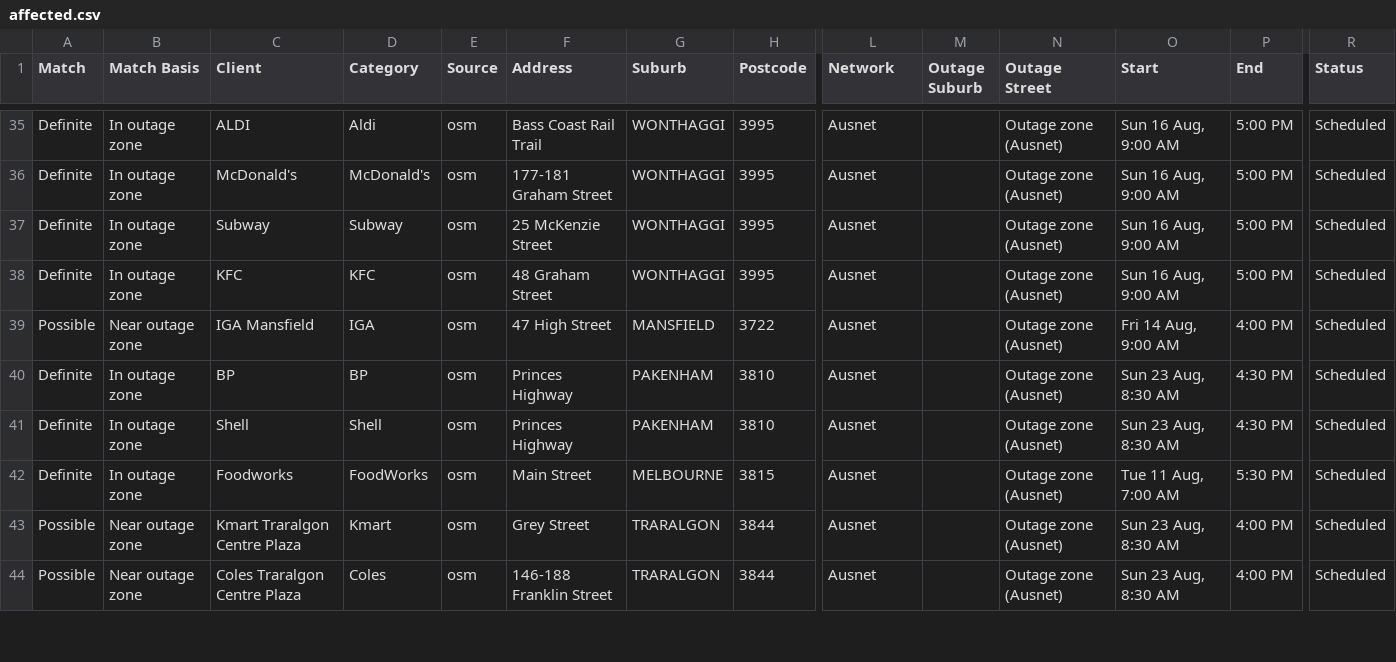
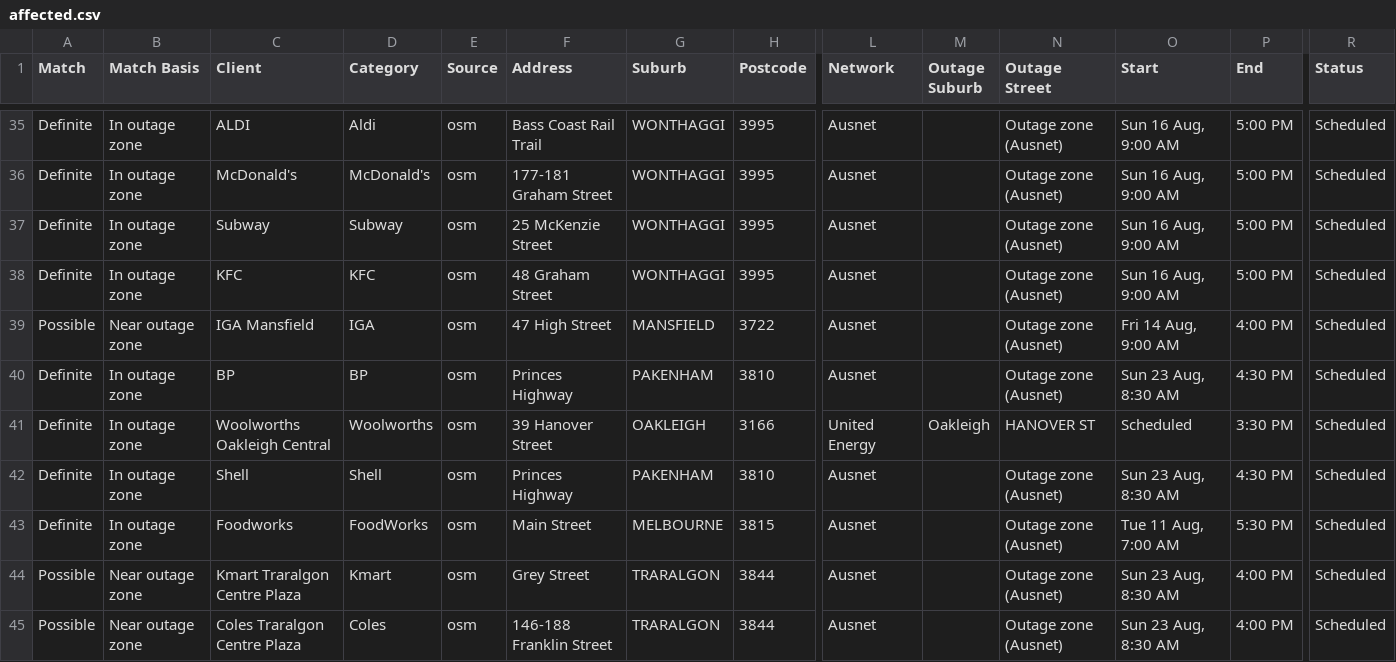
Before and after one commit to Nexus-Energy393/jemena-outages, a CSV file: docs/affected.csv, drawn as a sheet; only a part is shown, gaps mark what is left out; rows hold the shown columns only; the diff covers the shown part only; the diff names each change by its address in the sheet, - before the commit and + after, or states it on an @@ line.

```diff
--- a/docs/affected.csv
+++ b/docs/affected.csv
+row 41: Definite | In outage zone | Woolworths Oakleigh Central | Woolworths | osm | 39 Hanover Street | OAKLEIGH | 3166 | United Energy | Oakleigh | HANOVER ST | Scheduled | 3:30 PM | Scheduled
```
Also changed, not shown: 8 added rows elsewhere in this file, 4 other files.
